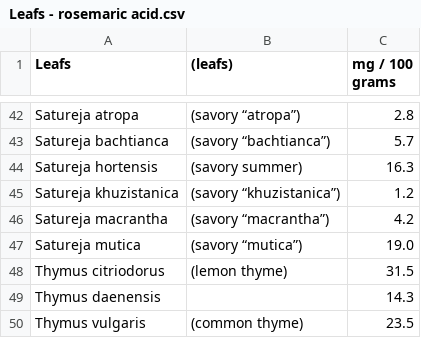
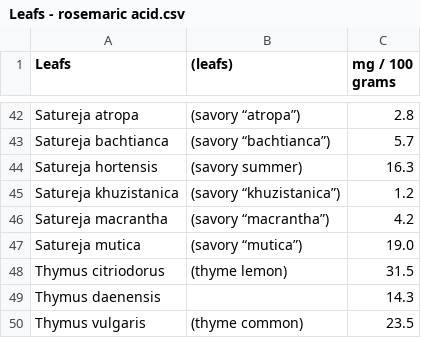
Before and after one commit to FruityheartGarden/E_I____, a CSV file: E i 12530 (aimai)/Leafs - rosemaric acid.csv, drawn as a sheet; only a part is shown, gaps mark what is left out.

```diff
--- a/E i 12530 (aimai)/Leafs - rosemaric acid.csv
+++ b/E i 12530 (aimai)/Leafs - rosemaric acid.csv
@@ -47,4 +47,4 @@ Satureja macrantha, (savory “macrantha”), 4.2
 Satureja mutica, (savory “mutica”), 19.0
-Thymus citriodorus, (lemon thyme), 31.5
+Thymus citriodorus, (thyme lemon), 31.5
 Thymus daenensis, , 14.3
-Thymus vulgaris, (common thyme), 23.5
+Thymus vulgaris, (thyme common), 23.5
```
